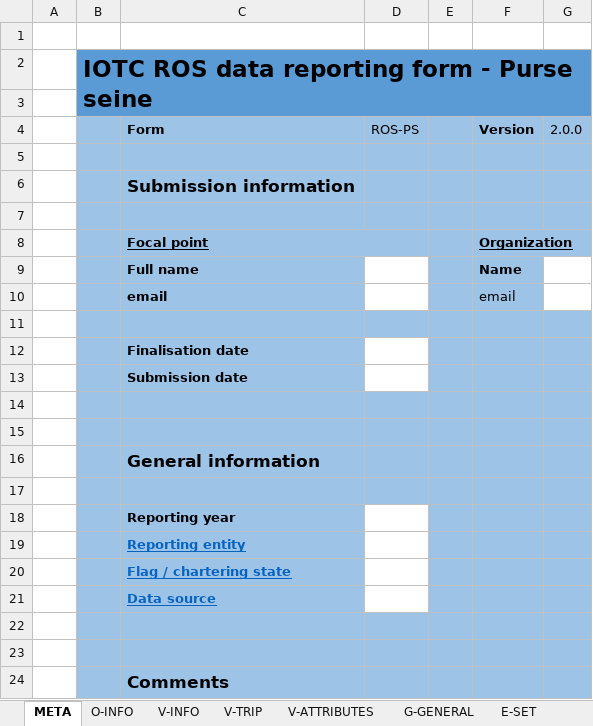
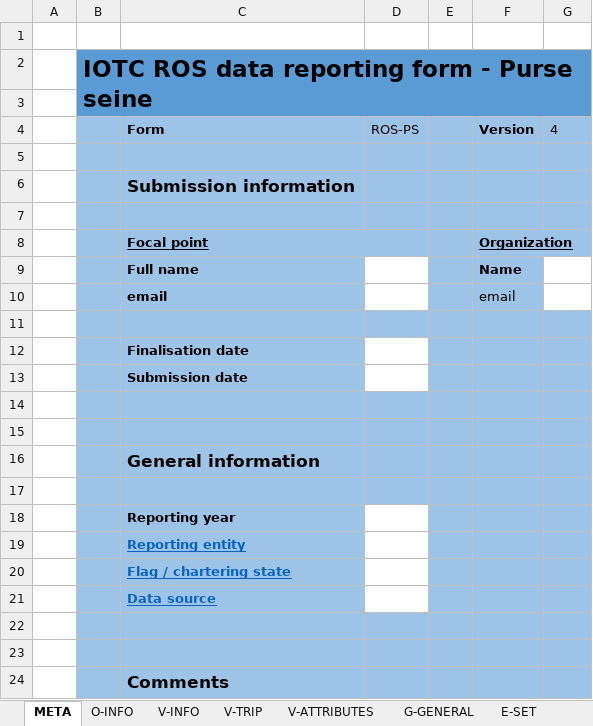
Before and after one commit to iotc-secretariat/iotc-reference-forms, an Excel workbook: form_reporting_templates/ros/Form-ROS-PS.xlsx, sheet META, drawn as a sheet; values as stored, in another font and other column widths than the file's, no borders; the diff names each change by its address in the sheet, - before the commit and + after, or states it on an @@ line.

Commit message:
updating version number in metadata

```diff
--- a/form_reporting_templates/ros/Form-ROS-PS.xlsx (sheet META)
+++ b/form_reporting_templates/ros/Form-ROS-PS.xlsx (sheet META)
-G4: 2.0.0
+G4: 4
```
Also changed, not shown: form_reporting_templates/ros/Form-ROS-GN.xlsx, form_reporting_templates/ros/Form-ROS-PL.xlsx.
